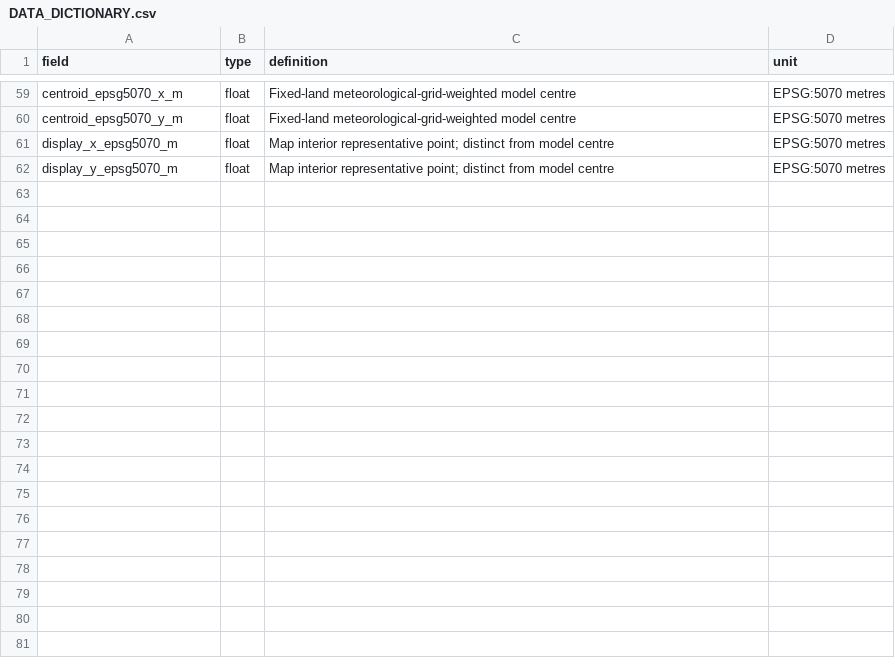
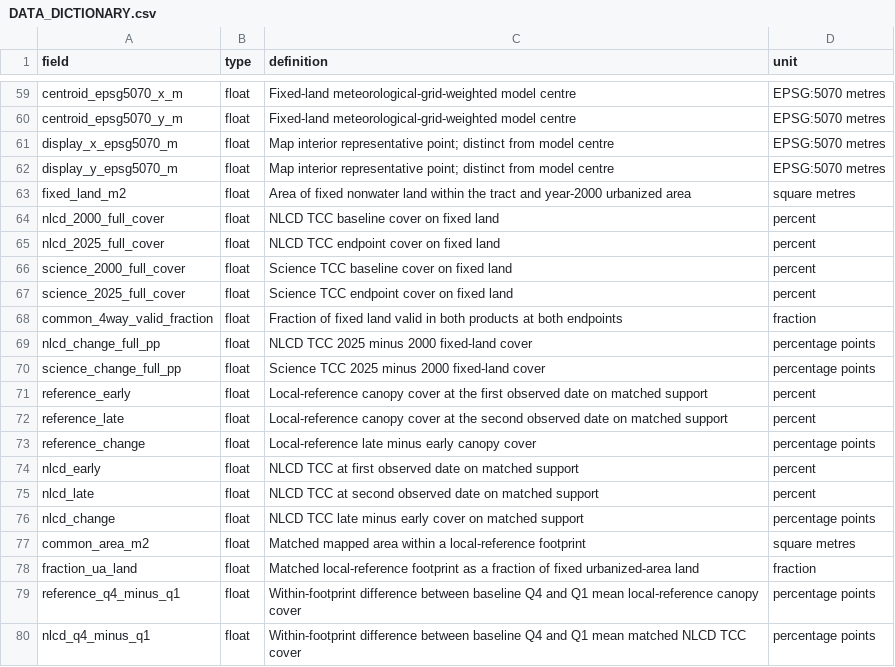
Before and after one commit to Lzy599775/us-urban-canopy-review, a CSV file: DATA_DICTIONARY.csv, drawn as a sheet; only a part is shown, gaps mark what is left out; the diff names each change by its address in the sheet, - before the commit and + after, or states it on an @@ line.

```diff
--- a/DATA_DICTIONARY.csv
+++ b/DATA_DICTIONARY.csv
+row 63: fixed_land_m2 | float | Area of fixed nonwater land within the tract and year-2000 urbanized area | square metres
+row 64: nlcd_2000_full_cover | float | NLCD TCC baseline cover on fixed land | percent
+row 65: nlcd_2025_full_cover | float | NLCD TCC endpoint cover on fixed land | percent
+row 66: science_2000_full_cover | float | Science TCC baseline cover on fixed land | percent
+row 67: science_2025_full_cover | float | Science TCC endpoint cover on fixed land | percent
+row 68: common_4way_valid_fraction | float | Fraction of fixed land valid in both products at both endpoints | fraction
+row 69: nlcd_change_full_pp | float | NLCD TCC 2025 minus 2000 fixed-land cover | percentage points
+row 70: science_change_full_pp | float | Science TCC 2025 minus 2000 fixed-land cover | percentage points
+row 71: reference_early | float | Local-reference canopy cover at the first observed date on matched support | percent
+row 72: reference_late | float | Local-reference canopy cover at the second observed date on matched support | percent
+row 73: reference_change | float | Local-reference late minus early canopy cover | percentage points
+row 74: nlcd_early | float | NLCD TCC at first observed date on matched support | percent
+row 75: nlcd_late | float | NLCD TCC at second observed date on matched support | percent
+row 76: nlcd_change | float | NLCD TCC late minus early cover on matched support | percentage points
+row 77: common_area_m2 | float | Matched mapped area within a local-reference footprint | square metres
+row 78: fraction_ua_land | float | Matched local-reference footprint as a fraction of fixed urbanized-area land | fraction
+row 79: reference_q4_minus_q1 | float | Within-footprint difference between baseline Q4 and Q1 mean local-reference canopy cover | percentage points
+row 80: nlcd_q4_minus_q1 | float | Within-footprint difference between baseline Q4 and Q1 mean matched NLCD TCC cover | percentage points
```
Also changed, not shown: 02_source_data/paper_tables/Supplementary_Table_10.csv, 02_source_data/paper_tables/Supplementary_Table_1b.csv, 44 other files.
